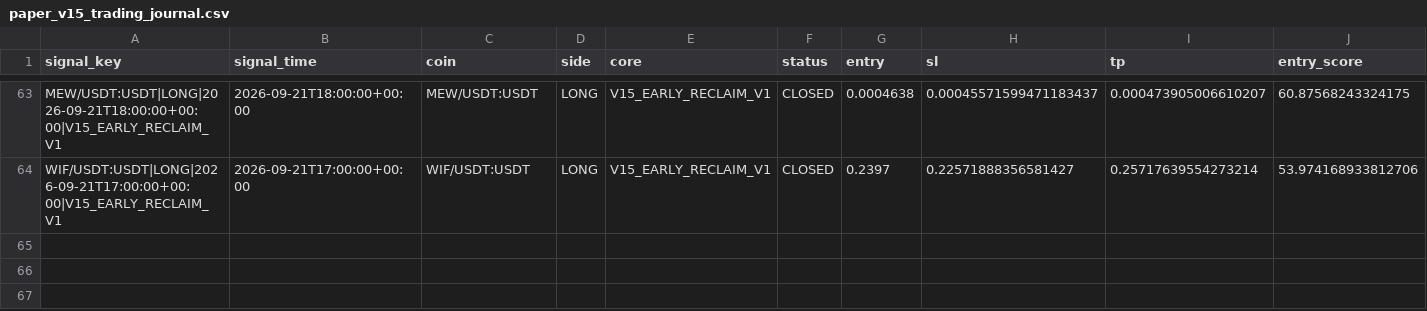
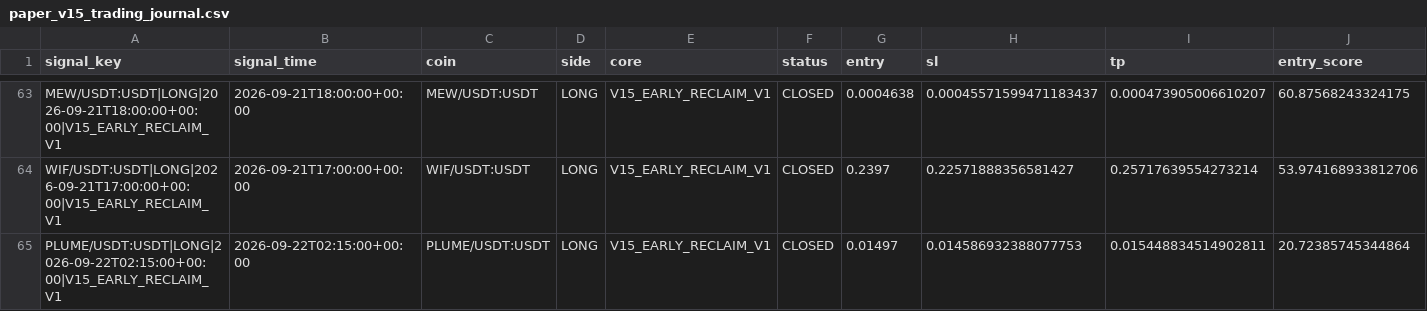
Before and after one commit to samesameagro-droid/sam-edge-v15-v8i, a CSV file: paper_v15_trading_journal.csv, drawn as a sheet; only a part is shown, gaps mark what is left out; rows hold the shown columns only; the diff names each change by its address in the sheet, - before the commit and + after, or states it on an @@ line.

Commit message:
paper: V15 professional forward state

```diff
--- a/paper_v15_trading_journal.csv
+++ b/paper_v15_trading_journal.csv
+row 65: PLUME/USDT:USDT|LONG|2026-09-22T02:15:00+00:00|V15_EARLY_RECLAIM_V1 | 2026-09-22T02:15:00+00:00 | PLUME/USDT:USDT | LONG | V15_EARLY_RECLAIM_V1 | CLOSED | 0.01497 | 0.014586932388077753 | 0.015448834514902811 | 20.72385745344864
```
Also changed, not shown: v15_forward_test_master_journal.csv, 8 other files.
